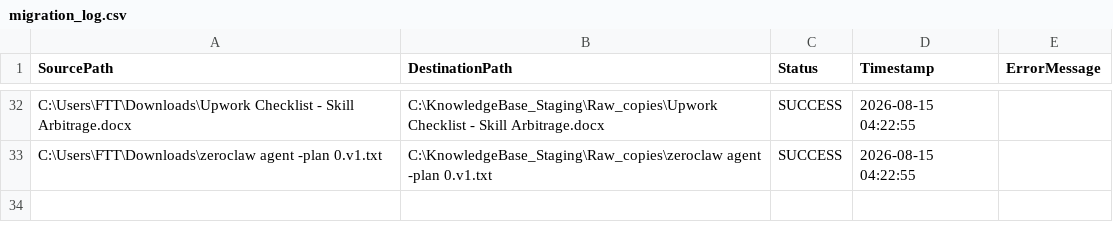
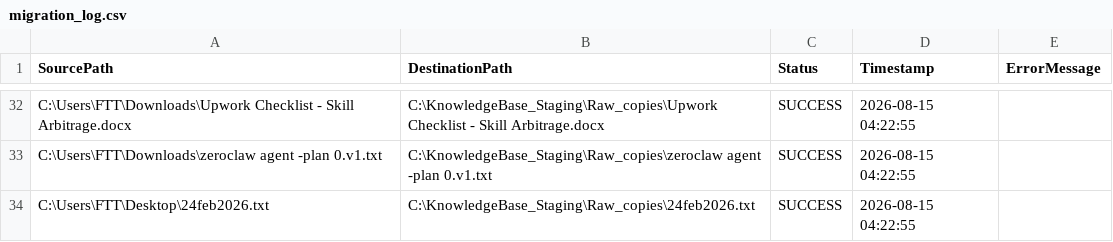
Before and after one commit to ai4funabhishek-SKS/mindbridge, a CSV file: migration_log.csv, drawn as a sheet; only a part is shown, gaps mark what is left out.

Commit message:
Auto-update migration log: SUCCESS

```diff
--- a/migration_log.csv
+++ b/migration_log.csv
@@ -33 +33,2 @@
 "C:\Users\FTT\Downloads\zeroclaw agent -plan 0.v1.txt","C:\KnowledgeBase_Staging\Raw_copies\zeroclaw agent -plan 0.v1.txt","SUCCESS","2026-08-15 04:22:55",""
+"C:\Users\FTT\Desktop\24feb2026.txt","C:\KnowledgeBase_Staging\Raw_copies\24feb2026.txt","SUCCESS","2026-08-15 04:22:55",""
```
